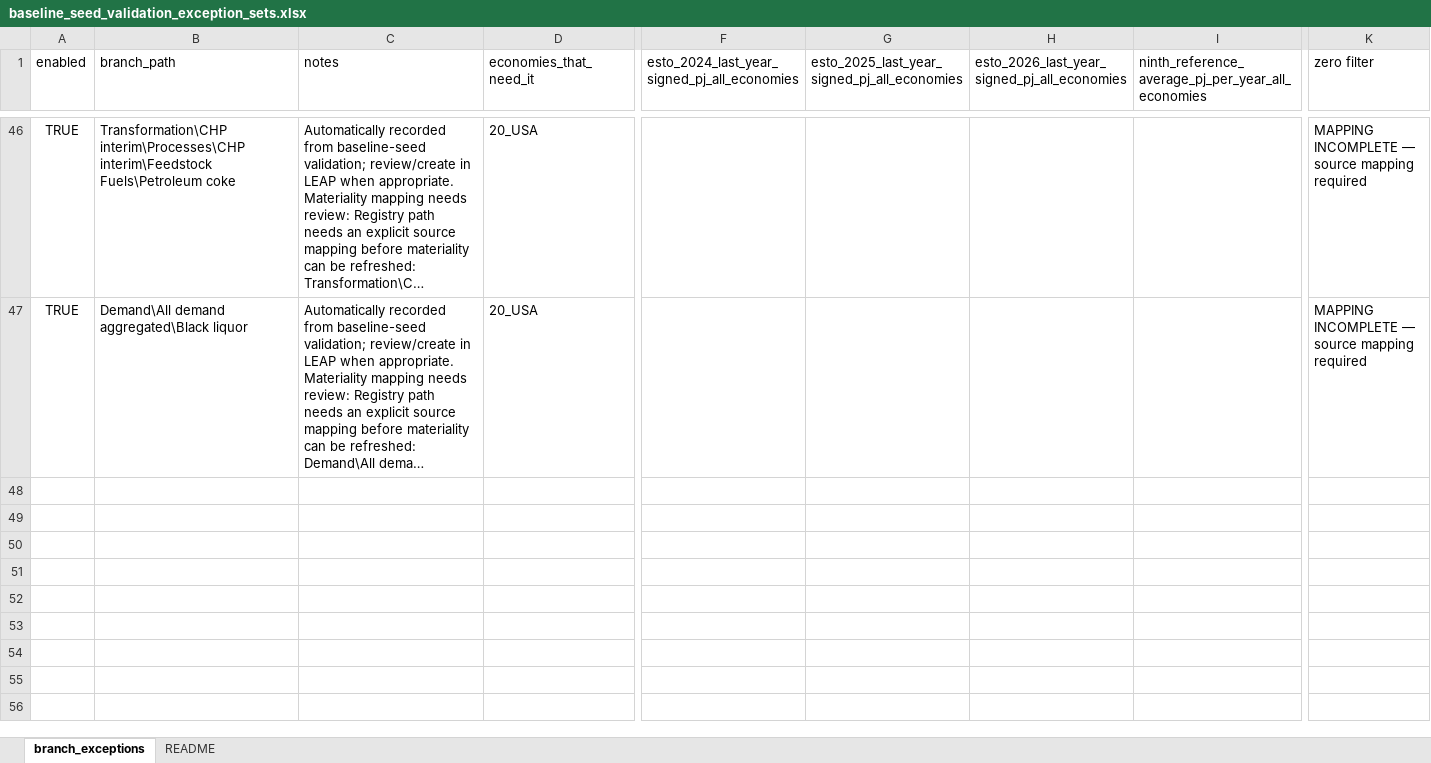
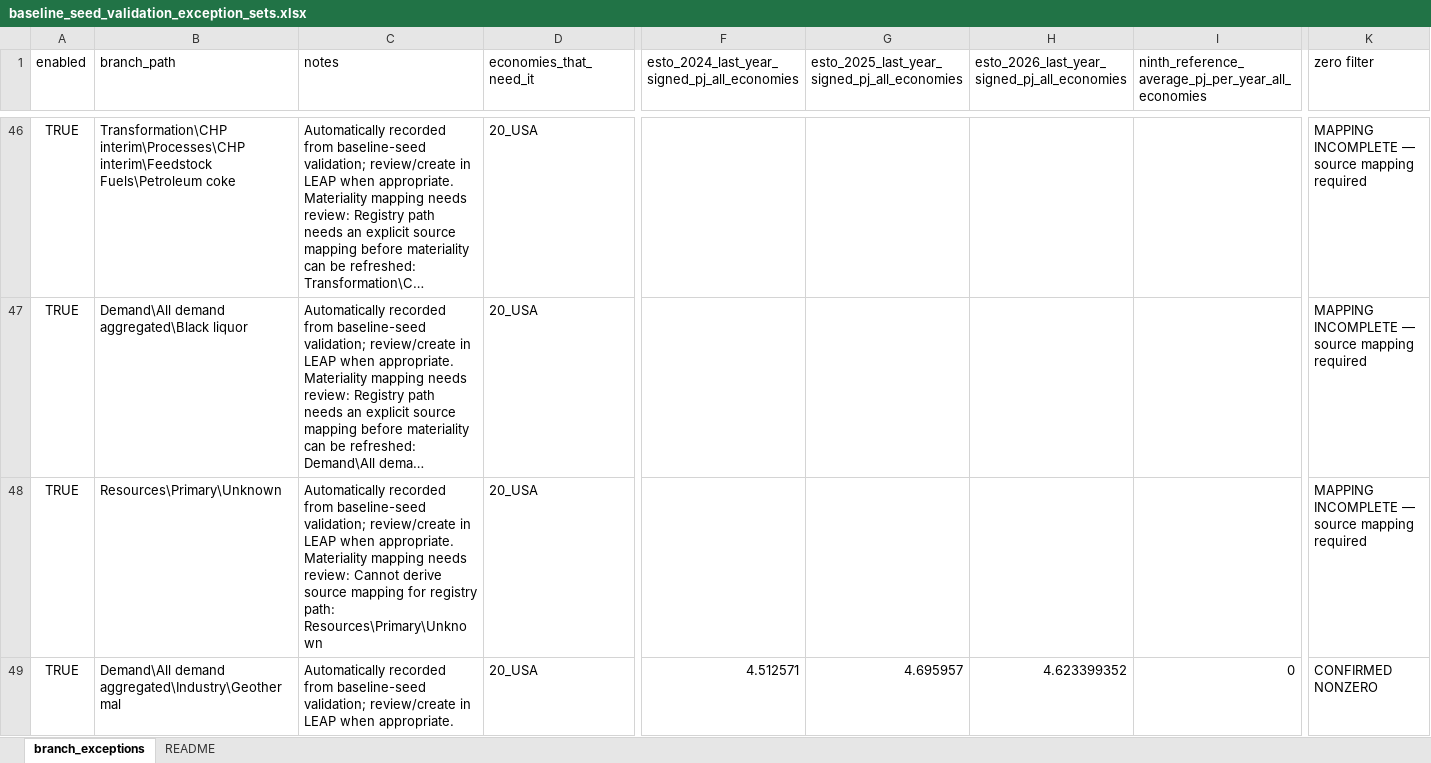
Before and after one commit to asia-pacific-energy-research-centre/leap_initialisation, an Excel workbook: config/baseline_seed_validation_exception_sets.xlsx, sheet branch_exceptions, drawn as a sheet; only a part is shown, gaps mark what is left out; long unchanged cells end in …; values as stored, in another font and other column widths than the file's, no borders; rows hold the shown columns only; the diff names each change by its address in the sheet, - before the commit and + after, or states it on an @@ line.

Commit message:
codex: retain validated exception workbook state
Commit the workbook state produced by its focused validation workflow.

```diff
--- a/config/baseline_seed_validation_exception_sets.xlsx (sheet branch_exceptions)
+++ b/config/baseline_seed_validation_exception_sets.xlsx (sheet branch_exceptions)
+row 48: TRUE | Resources\Primary\Unknown | Automatically recorded from baseline-seed validation; review/create in LEAP when appropriate. Materiality mapping needs review: Cannot derive source mapping for registry path: Resources\Primary\Unknown | 20_USA |  |  |  |  | MAPPING INCOMPLETE — source mapping required
+row 49: TRUE | Demand\All demand aggregated\Industry\Geothermal | Automatically recorded from baseline-seed validation; review/create in LEAP when appropriate. | 20_USA | 4.512571 | 4.695957 | 4.623399352 | 0 | CONFIRMED NONZERO
```
